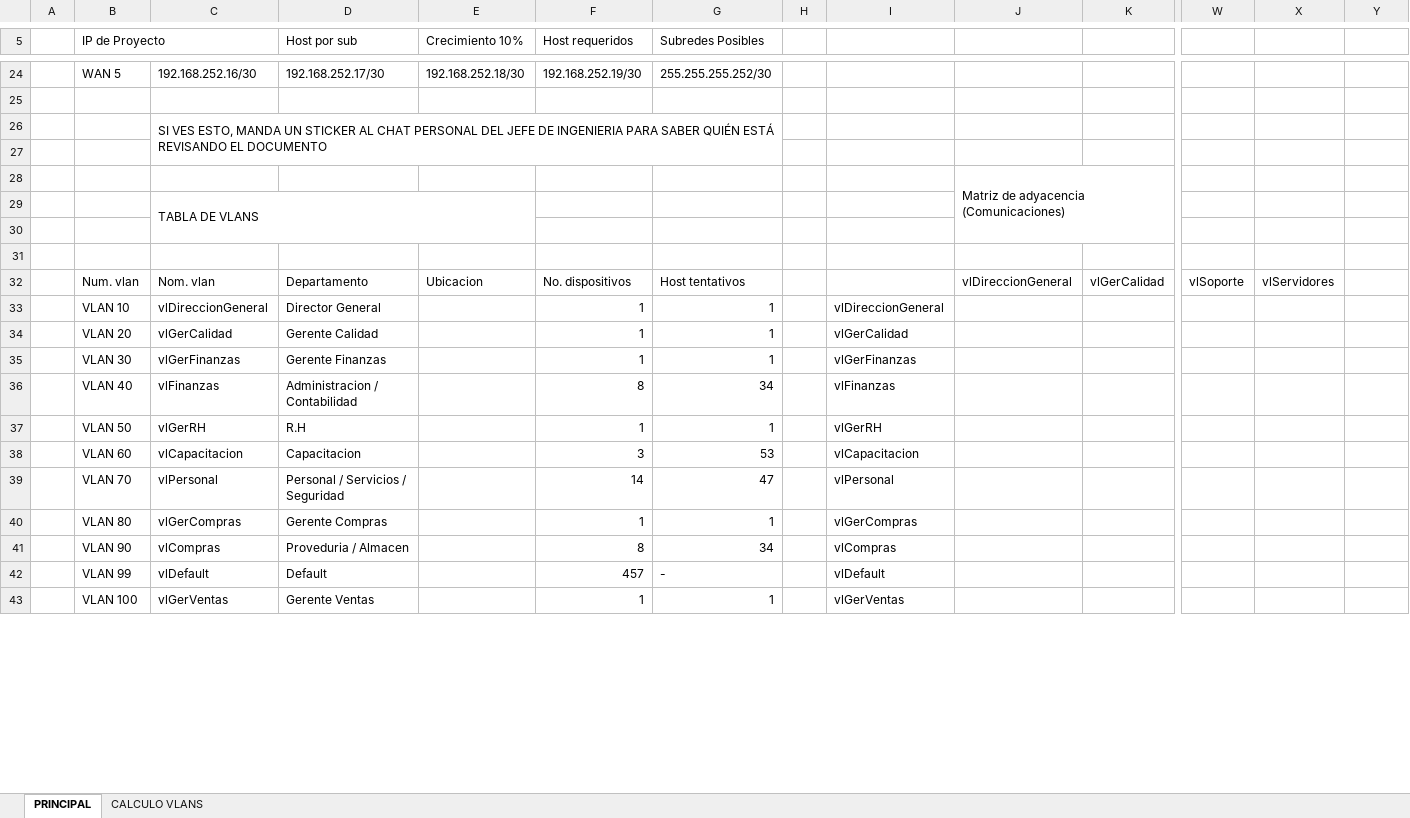
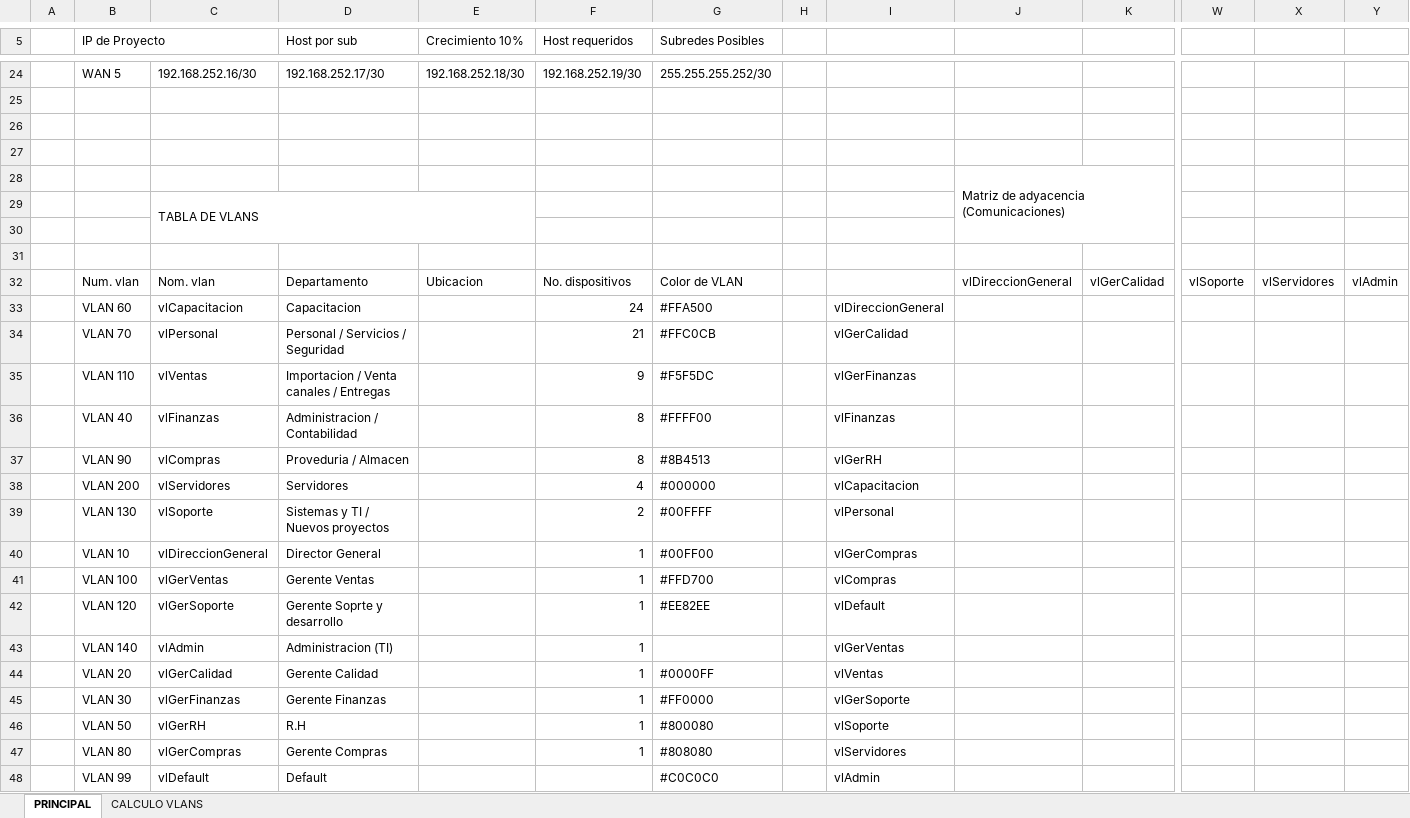
Before and after one commit to aldo-barrios10/ProyectoRedes, an Excel workbook: Diseño/ProyectoRedes.xlsx, sheet PRINCIPAL, drawn as a sheet; only a part is shown, gaps mark what is left out; values as stored, in another font and other column widths than the file's, no cell formats; removed rows and columns are numbered as before the commit, all else as after; rows hold the shown columns only; the diff covers the shown part only; the diff names each change by its address in the sheet, - before the commit and + after, or states it on an @@ line.

Commit message:
Subnteteo de VLANS actualizado

```diff
--- a/Diseño/ProyectoRedes.xlsx (sheet PRINCIPAL)
+++ b/Diseño/ProyectoRedes.xlsx (sheet PRINCIPAL)
-C26: SI VES ESTO, MANDA UN STICKER AL CHAT PERSONAL DEL JEFE DE INGENIERIA PARA SABER QUIÉN ESTÁ REVISANDO EL DOCUMENTO
+C26: (empty)
-C26:G27 merged
-G32 (Subredes Posibles): Host tentativos
+G32 (Subredes Posibles): Color de VLAN
-Y32: (empty)
+Y32: vlAdmin
+row 33:  | VLAN 60 | vlCapacitacion | Capacitacion |  | 24 | #FFA500 |  | vlDireccionGeneral
+row 34:  | VLAN 70 | vlPersonal | Personal / Servicios / Seguridad |  | 21 | #FFC0CB |  | vlGerCalidad
+row 35:  | VLAN 110 | vlVentas | Importacion / Venta canales / Entregas |  | 9 | #F5F5DC |  | vlGerFinanzas
+row 36:  | VLAN 40 | vlFinanzas | Administracion / Contabilidad |  | 8 | #FFFF00 |  | vlFinanzas
+row 37:  | VLAN 90 | vlCompras | Proveduria / Almacen |  | 8 | #8B4513 |  | vlGerRH
+row 38:  | VLAN 200 | vlServidores | Servidores |  | 4 | #000000 |  | vlCapacitacion
+row 39:  | VLAN 130 | vlSoporte | Sistemas y TI / Nuevos proyectos |  | 2 | #00FFFF |  | vlPersonal
-G40 (Subredes Posibles): 1
+G40 (Subredes Posibles): #00FF00
-I40: vlDireccionGeneral
+I40: vlGerCompras
+row 41:  | VLAN 100 | vlGerVentas | Gerente Ventas |  | 1 | #FFD700 |  | vlCompras
+row 42:  | VLAN 120 | vlGerSoporte | Gerente Soprte y desarrollo |  | 1 | #EE82EE |  | vlDefault
+row 43:  | VLAN 140 | vlAdmin | Administracion (TI) |  | 1 |  |  | vlGerVentas
-G44 (Subredes Posibles): 1
+G44 (Subredes Posibles): #0000FF
-I44: vlGerCalidad
+I44: vlVentas
-G45 (Subredes Posibles): 1
+G45 (Subredes Posibles): #FF0000
-I45: vlGerFinanzas
+I45: vlGerSoporte
-row 36:  | VLAN 40 | vlFinanzas | Administracion / Contabilidad |  | 8 | 34 |  | vlFinanzas
-G46 (Subredes Posibles): 1
+G46 (Subredes Posibles): #800080
-I46: vlGerRH
+I46: vlSoporte
-row 38:  | VLAN 60 | vlCapacitacion | Capacitacion |  | 3 | 53 |  | vlCapacitacion
-row 39:  | VLAN 70 | vlPersonal | Personal / Servicios / Seguridad |  | 14 | 47 |  | vlPersonal
-G47 (Subredes Posibles): 1
+G47 (Subredes Posibles): #808080
-I47: vlGerCompras
+I47: vlServidores
-row 41:  | VLAN 90 | vlCompras | Proveduria / Almacen |  | 8 | 34 |  | vlCompras
-F48 (Host requeridos): 457
+F48 (Host requeridos): (empty)
-G48 (Subredes Posibles): -
+G48 (Subredes Posibles): #C0C0C0
-I48: vlDefault
+I48: vlAdmin
-row 43:  | VLAN 100 | vlGerVentas | Gerente Ventas |  | 1 | 1 |  | vlGerVentas
```
Also changed, not shown: 65 added rows, 9 removed rows and 127 edited cells elsewhere in this sheet, sheet CALCULO VLANS, cell formats, 1 other file.
